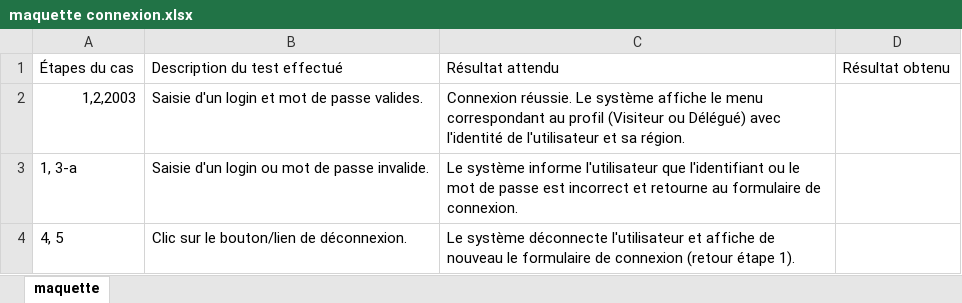
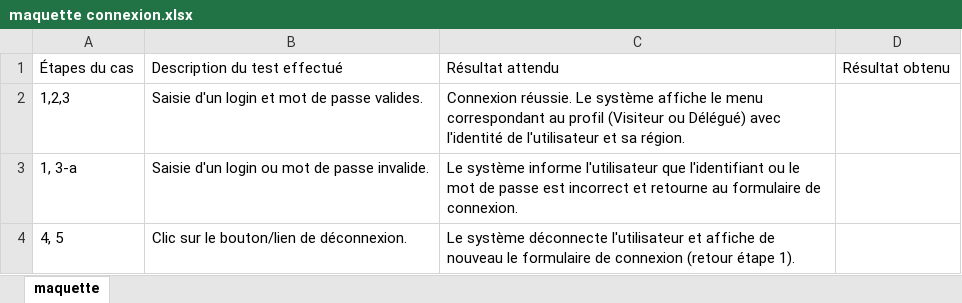
Before and after one commit to xeanoob/GSBcompterendu, an Excel workbook: TestsMaquettesFonctionnelles/maquette connexion.xlsx, sheet maquette, drawn as a sheet; values as stored, in another font and other column widths than the file's, no borders; charts and pictures not drawn; the diff names each change by its address in the sheet, - before the commit and + after, or states it on an @@ line.

Commit message:
modif connexion

```diff
--- a/TestsMaquettesFonctionnelles/maquette connexion.xlsx (sheet maquette)
+++ b/TestsMaquettesFonctionnelles/maquette connexion.xlsx (sheet maquette)
-A2: 1,2,2003
+A2: 1,2,3
```
Also changed, not shown: charts or pictures, 5 other files.
